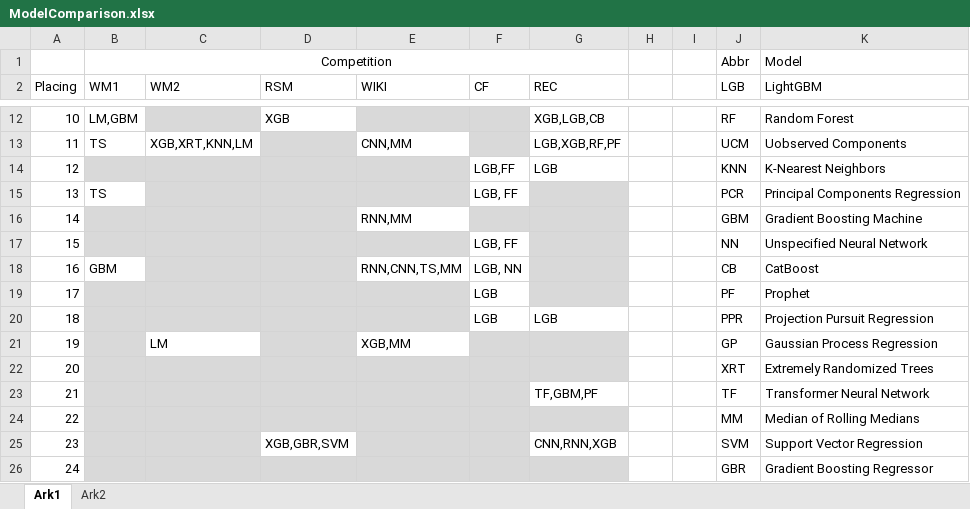
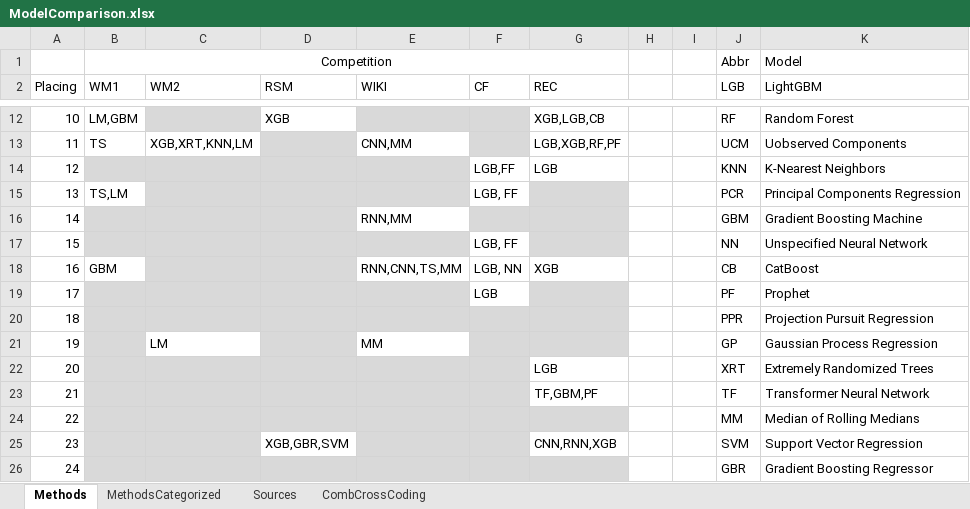
Before and after one commit to cbojer/kaggle-project, an Excel workbook: Writings/ModelComparison.xlsx, sheet Methods, drawn as a sheet; only a part is shown, gaps mark what is left out; values as stored, in another font and other column widths than the file's, no borders; the diff names each change by its address in the sheet, - before the commit and + after, or states it on an @@ line.

```diff
--- a/Writings/ModelComparison.xlsx (sheet Methods)
+++ b/Writings/ModelComparison.xlsx (sheet Methods)
-sheet tab: Ark1
+sheet tab: Methods
-sheet tab: Ark2
+sheet tab: MethodsCategorized
+sheet tab: Sources
+sheet tab: CombCrossCoding
-B15 (WM1): TS
+B15 (WM1): TS,LM
-G18 (REC): (empty)
+G18 (REC): XGB
-G18 fill: #D9D9D9
+G18 fill: none
-F20 (CF): LGB
+F20 (CF): (empty)
-F20:G20 fill: none
+F20:G20 fill: #D9D9D9
-G20 (REC): LGB
+G20 (REC): (empty)
-E21 (WIKI): XGB,MM
+E21 (WIKI): MM
-G22 (REC): (empty)
+G22 (REC): LGB
-G22 fill: #D9D9D9
+G22 fill: none
```
Also changed, not shown: sheet MethodsCategorized, 6 other files.
